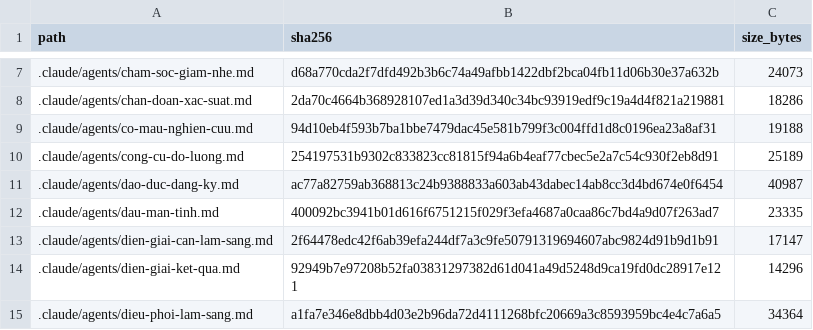
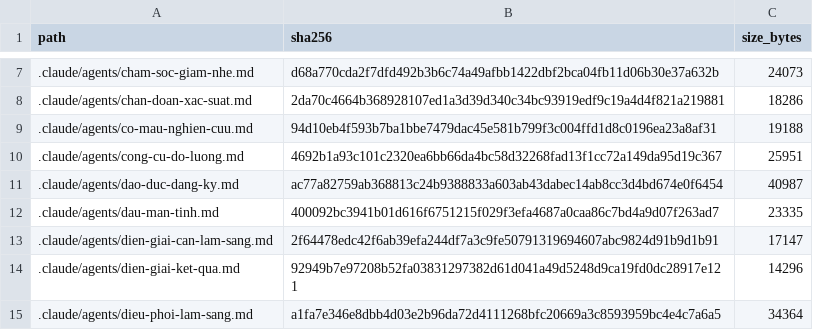
Before and after one commit to drluanbv175/medical-ebm-automation, a CSV file: runtime/manifests/agent_source_manifest.csv, drawn as a sheet; only a part is shown, gaps mark what is left out.

```diff
--- a/runtime/manifests/agent_source_manifest.csv
+++ b/runtime/manifests/agent_source_manifest.csv
@@ -9,3 +9,3 @@ path,sha256,size_bytes
 .claude/agents/co-mau-nghien-cuu.md,94d10eb4f593b7ba1bbe7479dac45e581b799f3c004ffd1d8c0196ea23a8af31,19188
-.claude/agents/cong-cu-do-luong.md,254197531b9302c833823cc81815f94a6b4eaf77cbec5e2a7c54c930f2eb8d91,25189
+.claude/agents/cong-cu-do-luong.md,4692b1a93c101c2320ea6bb66da4bc58d32268fad13f1cc72a149da95d19c367,25951
 .claude/agents/dao-duc-dang-ky.md,ac77a82759ab368813c24b9388833a603ab43dabec14ab8cc3d4bd674e0f6454,40987
```
Also changed, not shown: 4 other files.
